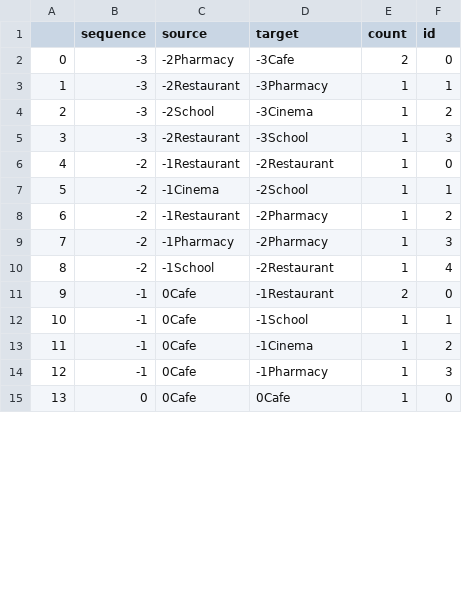
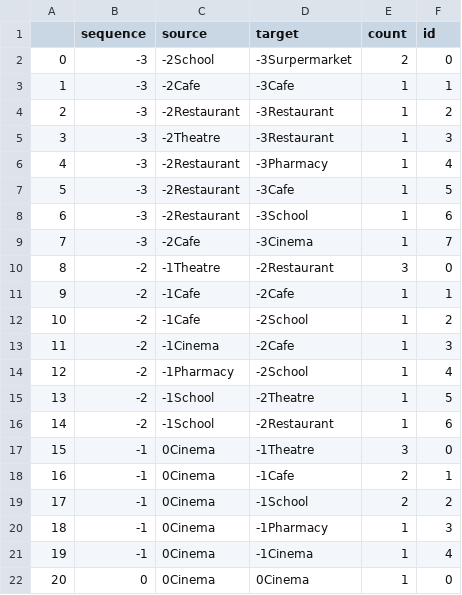
Before and after one commit to tbb9613/TQuery, a CSV file: sequenceData1.csv, drawn as a sheet; only a part is shown; addresses are those after the commit; the diff covers the shown part only; the diff names each change by its address in the sheet, - before the commit and + after, or states it on an @@ line.

```diff
--- a/sequenceData1.csv
+++ b/sequenceData1.csv
-C2 (source): -2Pharmacy
+C2 (source): -2School
-D2 (target): -3Cafe
+D2 (target): -3Surpermarket
-C3 (source): -2Restaurant
+C3 (source): -2Cafe
-D3 (target): -3Pharmacy
+D3 (target): -3Cafe
-C4 (source): -2School
+C4 (source): -2Restaurant
-D4 (target): -3Cinema
+D4 (target): -3Restaurant
+row 5: 3 | -3 | -2Theatre | -3Restaurant | 1 | 3
+row 6: 4 | -3 | -2Restaurant | -3Pharmacy | 1 | 4
+row 7: 5 | -3 | -2Restaurant | -3Cafe | 1 | 5
@@ column A renumbered between rows 8 and 38 @@
-F8 (id): 3
+F8 (id): 6
+row 9: 7 | -3 | -2Cafe | -3Cinema | 1 | 7
-C10 (source): -1Restaurant
+C10 (source): -1Theatre
-E10 (count): 1
+E10 (count): 3
-C11 (source): -1Cinema
+C11 (source): -1Cafe
-D11 (target): -2School
+D11 (target): -2Cafe
-C12 (source): -1Restaurant
+C12 (source): -1Cafe
-D12 (target): -2Pharmacy
+D12 (target): -2School
-C13 (source): -1Pharmacy
+C13 (source): -1Cinema
-D13 (target): -2Pharmacy
+D13 (target): -2Cafe
+row 14: 12 | -2 | -1Pharmacy | -2School | 1 | 4
+row 15: 13 | -2 | -1School | -2Theatre | 1 | 5
-F16 (id): 4
+F16 (id): 6
-C17:C20 (source): 0Cafe
+C17:C20 (source): 0Cinema
-D17 (target): -1Restaurant
+D17 (target): -1Theatre
-E17 (count): 2
+E17 (count): 3
-D18 (target): -1School
+D18 (target): -1Cafe
-E18:E19 (count): 1
+E18:E19 (count): 2
-D19 (target): -1Cinema
+D19 (target): -1School
+row 21: 19 | -1 | 0Cinema | -1Cinema | 1 | 4
-C22 (source): 0Cafe
+C22 (source): 0Cinema
-D22 (target): 0Cafe
+D22 (target): 0Cinema
```
Also changed, not shown: 6 added rows and 29 edited cells elsewhere in this file, route.csv, 4 other files.
